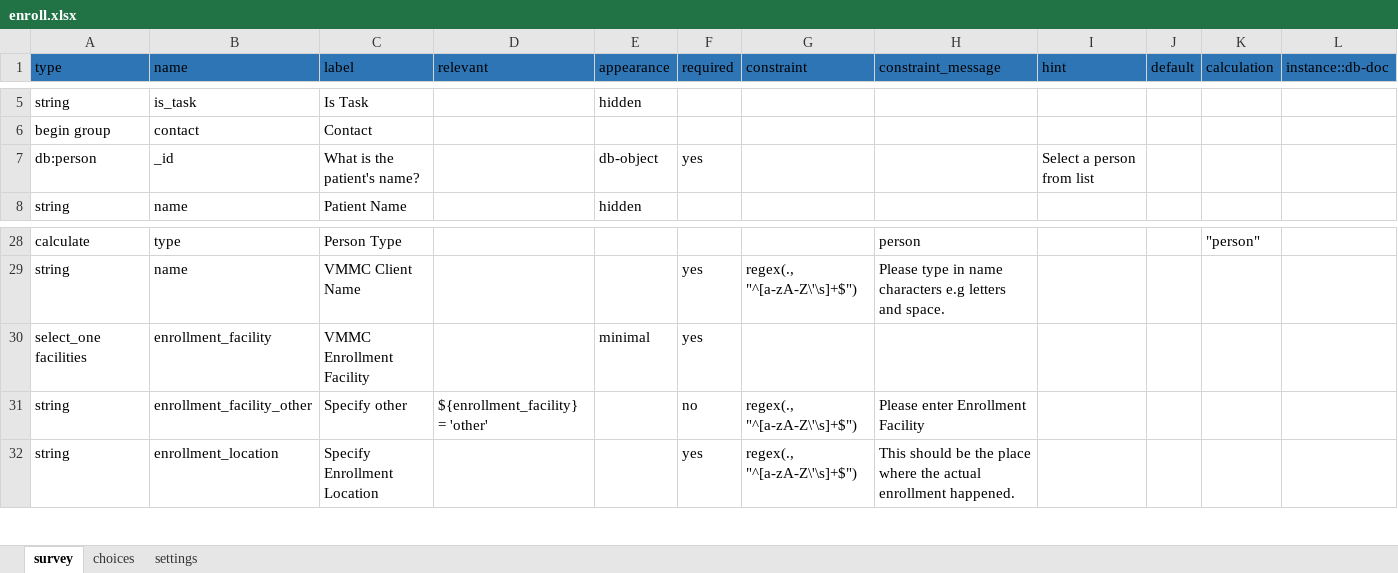
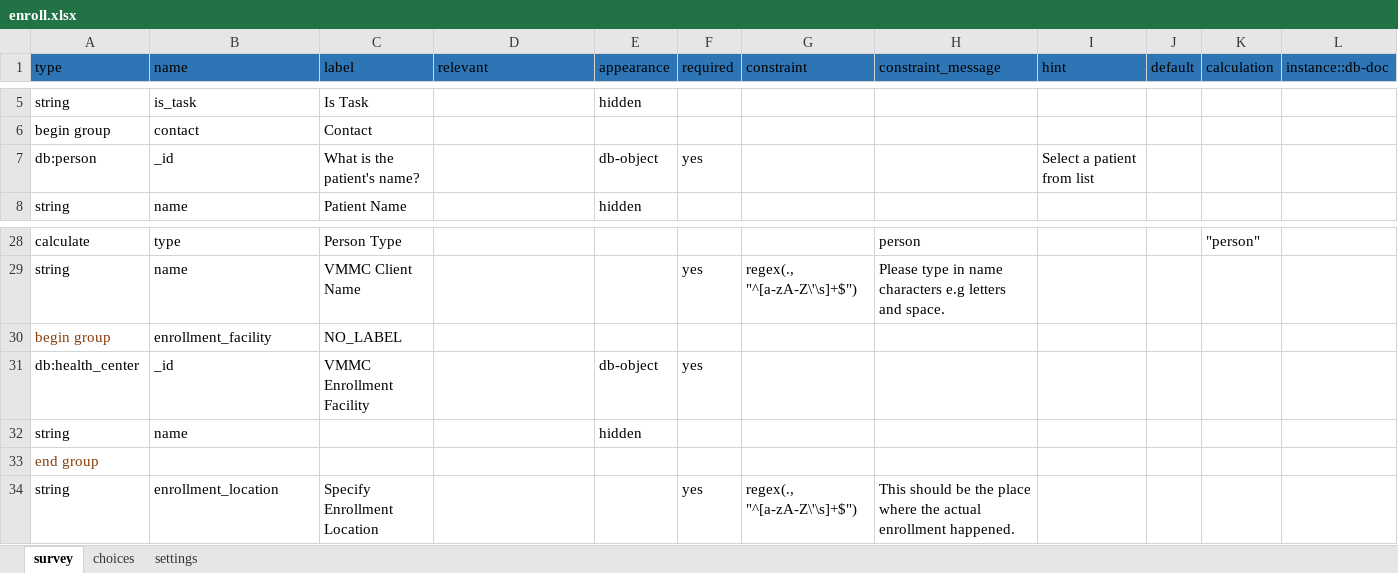
Before and after one commit to medic/cht-post-ops-app, an Excel workbook: zazic-scale-up/forms/app/enroll.xlsx, sheet survey, drawn as a sheet; only a part is shown, gaps mark what is left out; values as stored, in another font and other column widths than the file's, no borders; removed rows and columns are numbered as before the commit, all else as after; rows hold the shown columns only; the diff names each change by its address in the sheet, - before the commit and + after, or states it on an @@ line.

```diff
--- a/zazic-scale-up/forms/app/enroll.xlsx (sheet survey)
+++ b/zazic-scale-up/forms/app/enroll.xlsx (sheet survey)
-I7 (hint): Select a person from list
+I7 (hint): Select a patient from list
-row 30: select_one facilities | enrollment_facility | VMMC Enrollment Facility |  | minimal | yes
-row 31: string | enrollment_facility_other | Specify other | ${enrollment_facility} = 'other' |  | no | regex(., "^[a-zA-Z\'\s]+$") | Please enter Enrollment Facility
+row 30: begin group | enrollment_facility | NO_LABEL
+row 31: db:health_center | _id | VMMC Enrollment Facility |  | db-object | yes
+row 32: string | name |  |  | hidden
+row 33: end group
```
Also changed, not shown: zazic-scale-up/forms/app/client_review.xlsx, zazic-scale-up/forms/contact/person-edit.xlsx, 5 other files.
